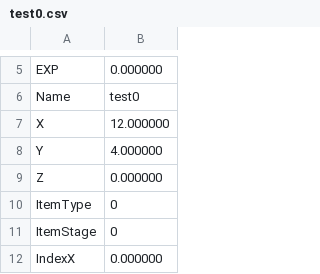
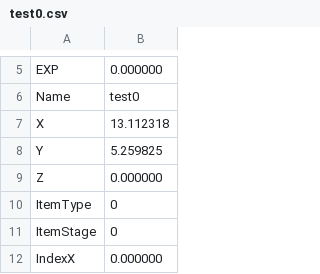
Before and after one commit to Limsunwoo1/Diablo2, a CSV file: Resource/Data/test0.csv, drawn as a sheet; only a part is shown, gaps mark what is left out.

Commit message:
ItemSaveData

```diff
--- a/Resource/Data/test0.csv
+++ b/Resource/Data/test0.csv
@@ -6,4 +6,4 @@ EXP,0.000000
 Name,test0
-X,12.000000
-Y,4.000000
+X,13.112318
+Y,5.259825
 Z,0.000000
```
Also changed, not shown: 2 other files.
